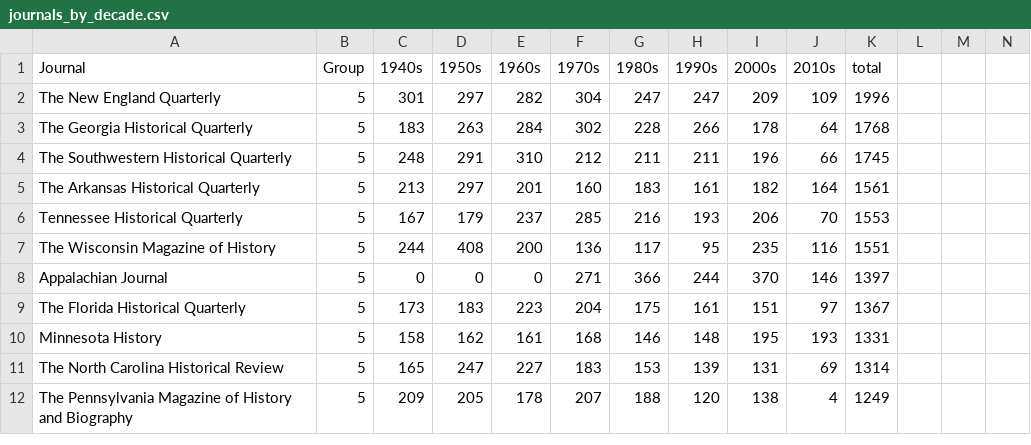
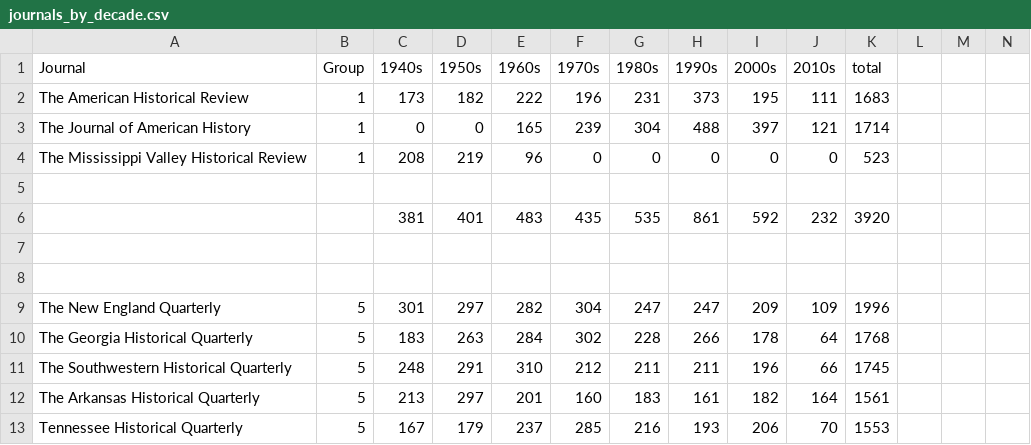
Before and after one commit to harel-coffee/gender_history-auto, a CSV file: data/journals_by_decade.csv, drawn as a sheet; only a part is shown; the shorter side is filled out with more unchanged rows; the diff names each change by its address in the sheet, - before the commit and + after, or states it on an @@ line.

```diff
--- a/data/journals_by_decade.csv
+++ b/data/journals_by_decade.csv
+row 2: The American Historical Review | 1 | 173 | 182 | 222 | 196 | 231 | 373 | 195 | 111 | 1683
+row 3: The Journal of American History | 1 | 0 | 0 | 165 | 239 | 304 | 488 | 397 | 121 | 1714
+row 4: The Mississippi Valley Historical Review | 1 | 208 | 219 | 96 | 0 | 0 | 0 | 0 | 0 | 523
+row 5: (empty)
+row 6:  |  | 381 | 401 | 483 | 435 | 535 | 861 | 592 | 232 | 3920
+row 7: (empty)
+row 8: (empty)
```
Also changed, not shown: 5 other files.
